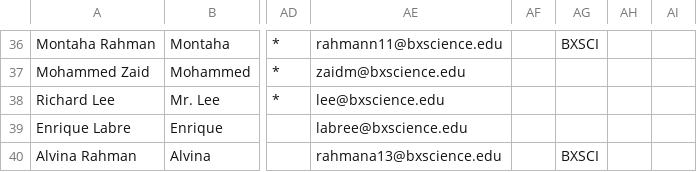
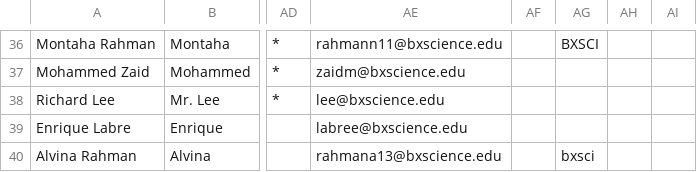
Before and after one commit to bxs-machine-learning-club/ML-Club-Emails, a CSV file: contacts.csv, drawn as a sheet; only a part is shown, gaps mark what is left out; the diff names each change by its address in the sheet, - before the commit and + after, or states it on an @@ line.

Commit message:
Updated contacts

```diff
--- a/contacts.csv
+++ b/contacts.csv
-AG40: BXSCI
+AG40: bxsci
```
Also changed, not shown: 3 other files.
